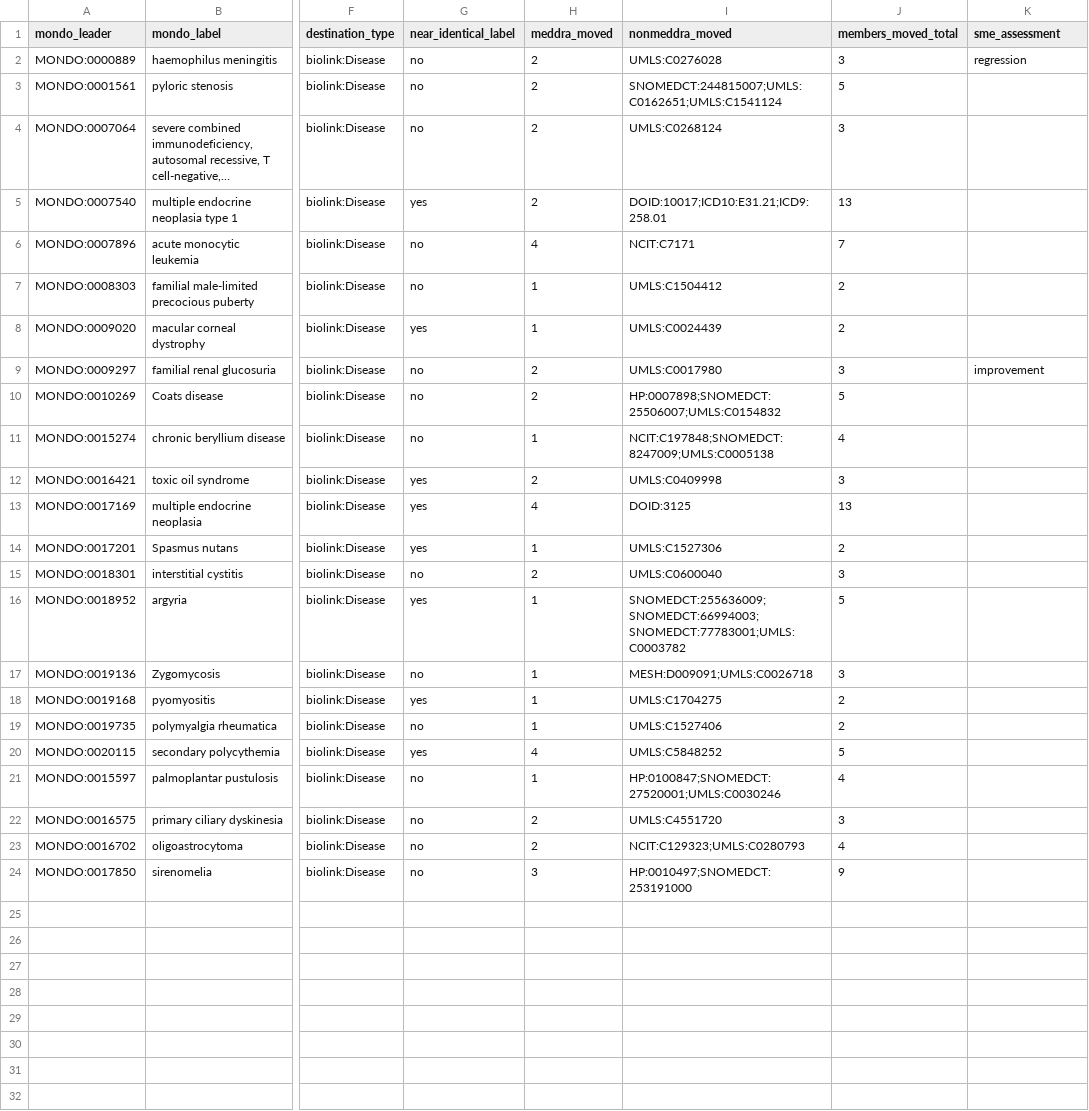
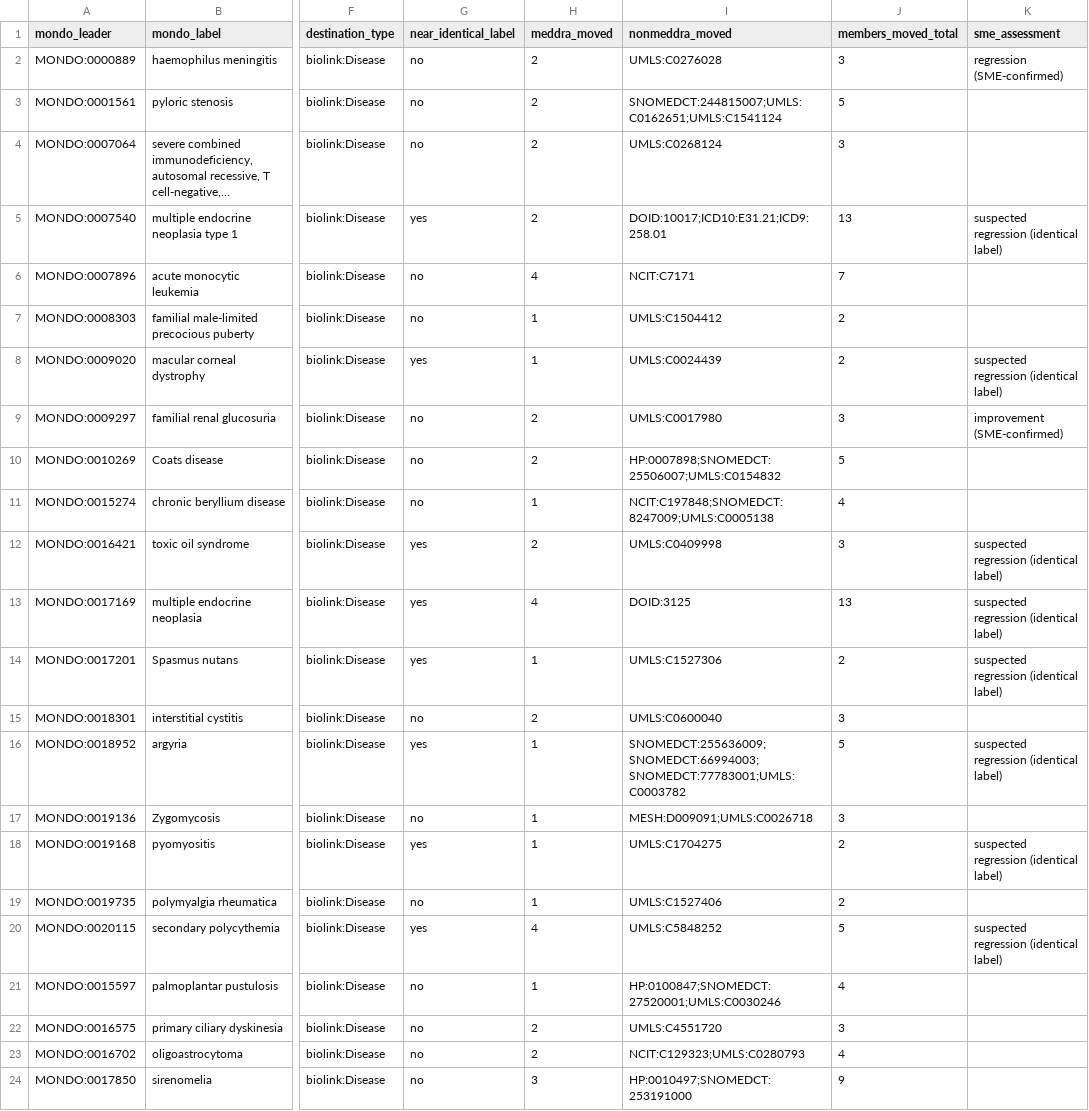
Before and after one commit to NCATSTranslator/Babel, a CSV file: docs/sources/MONDO/mondo-close-match-guard/split-cliques.csv, drawn as a sheet; only a part is shown, gaps mark what is left out; long unchanged cells end in …; the diff names each change by its address in the sheet, - before the commit and + after, or states it on an @@ line.

```diff
--- a/docs/sources/MONDO/mondo-close-match-guard/split-cliques.csv
+++ b/docs/sources/MONDO/mondo-close-match-guard/split-cliques.csv
-K2 (sme_assessment): regression
+K2 (sme_assessment): regression (SME-confirmed)
-K5 (sme_assessment): (empty)
+K5 (sme_assessment): suspected regression (identical label)
-K8 (sme_assessment): (empty)
+K8 (sme_assessment): suspected regression (identical label)
-K9 (sme_assessment): improvement
+K9 (sme_assessment): improvement (SME-confirmed)
-K12:K14 (sme_assessment): (empty)
+K12:K14 (sme_assessment): suspected regression (identical label)
-K16 (sme_assessment): (empty)
+K16 (sme_assessment): suspected regression (identical label)
-K18 (sme_assessment): (empty)
+K18 (sme_assessment): suspected regression (identical label)
-K20 (sme_assessment): (empty)
+K20 (sme_assessment): suspected regression (identical label)
```
Also changed, not shown: 1 other file.
